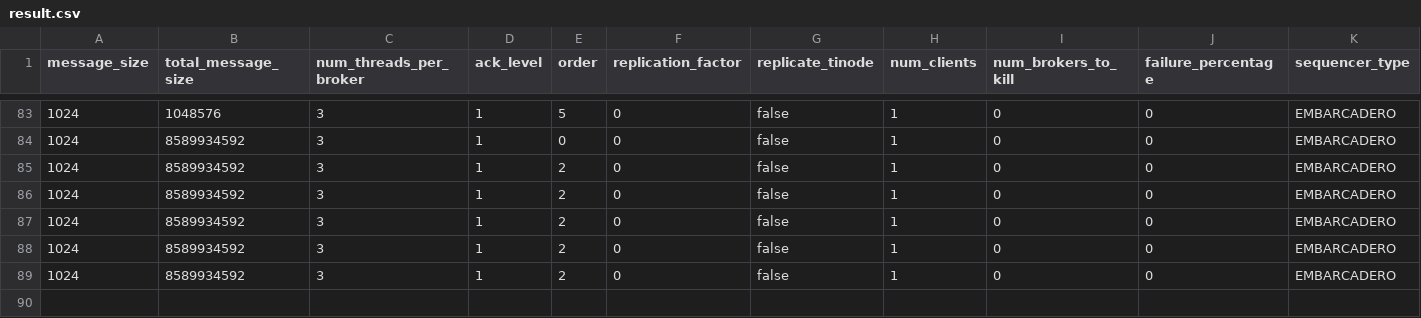
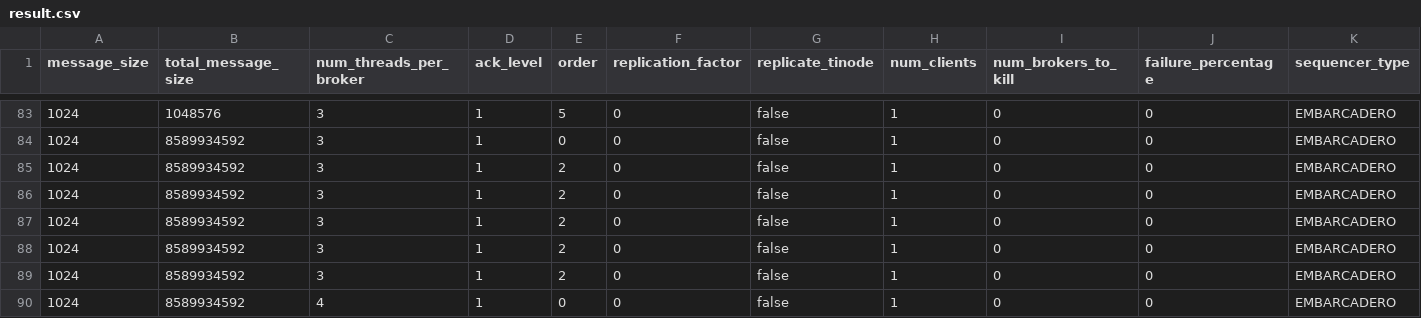
Before and after one commit to jaewan/Embarcadero, a CSV file: data/throughput/e2e/result.csv, drawn as a sheet; only a part is shown, gaps mark what is left out; rows hold the shown columns only; the diff names each change by its address in the sheet, - before the commit and + after, or states it on an @@ line.

```diff
--- a/data/throughput/e2e/result.csv
+++ b/data/throughput/e2e/result.csv
+row 90: 1024 | 8589934592 | 4 | 1 | 0 | 0 | false | 1 | 0 | 0 | EMBARCADERO
```
Also changed, not shown: data/throughput/pub/result.csv, data/throughput/pubsub/result.csv, 9 other files.
